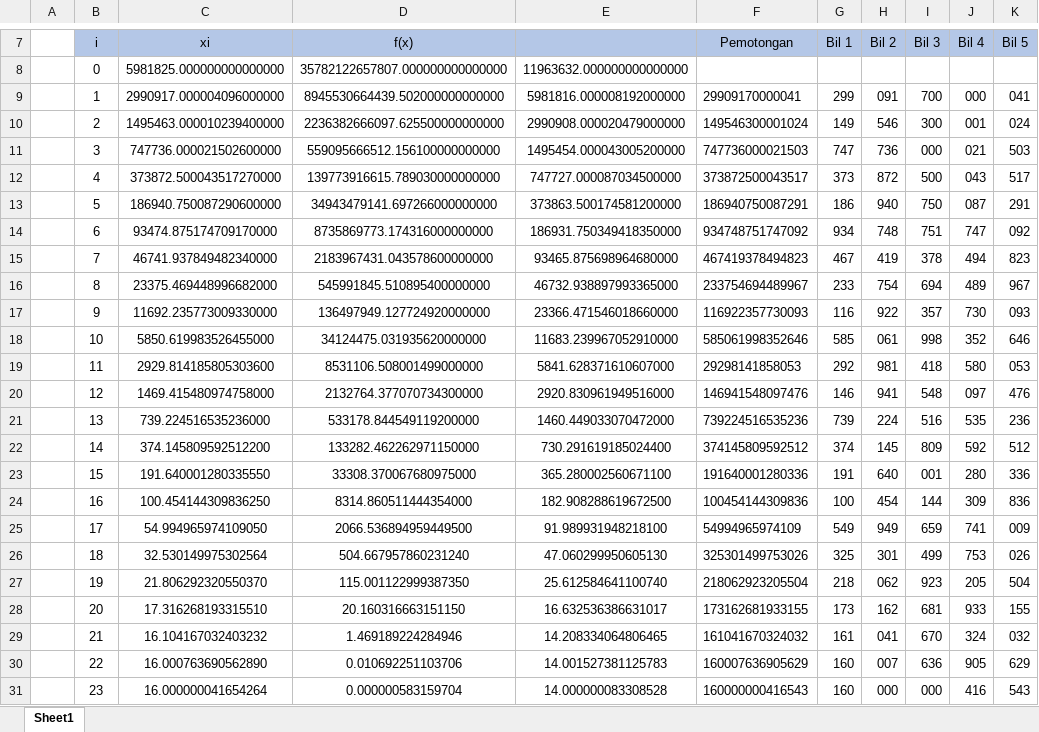
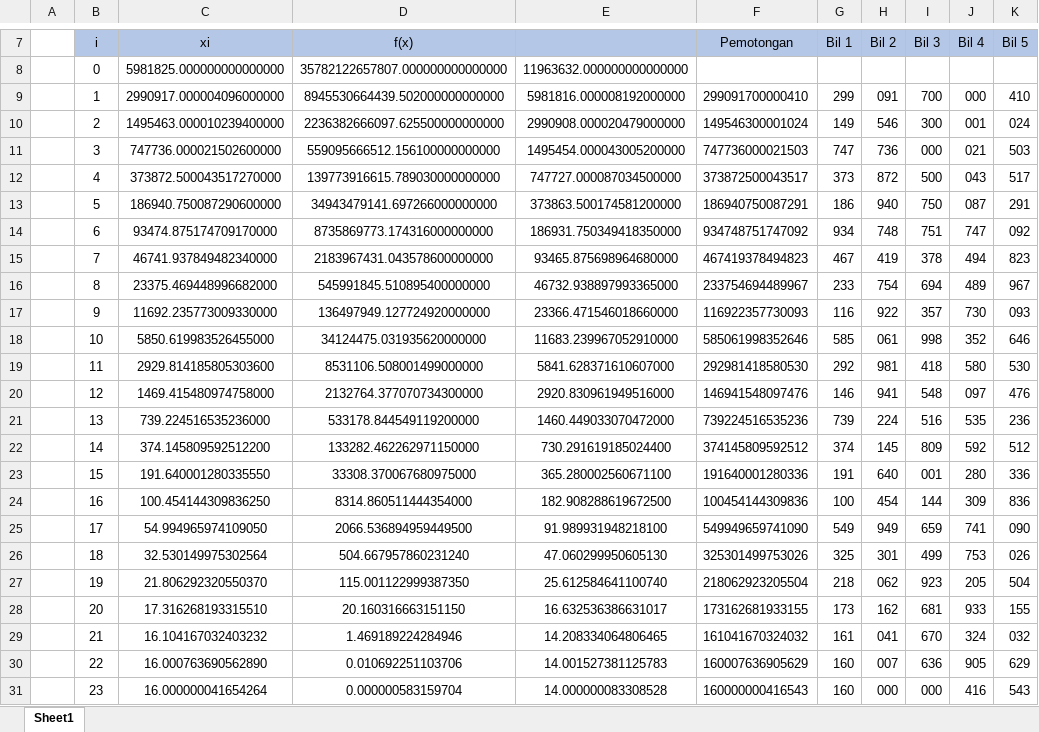
Before and after one commit to riettsruff/encrypt-decrypt-chaos-based, an Excel workbook: report/report.xlsx, sheet Sheet1, drawn as a sheet; only a part is shown, gaps mark what is left out; values as stored, in another font and other column widths than the file's, no borders; charts and pictures not drawn; the diff names each change by its address in the sheet, - before the commit and + after, or states it on an @@ line.

```diff
--- a/report/report.xlsx (sheet Sheet1)
+++ b/report/report.xlsx (sheet Sheet1)
-F9 (Pemotongan): 29909170000041
+F9 (Pemotongan): 299091700000410
-K9 (Bil 5): 041
+K9 (Bil 5): 410
-F19 (Pemotongan): 29298141858053
+F19 (Pemotongan): 292981418580530
-K19 (Bil 5): 053
+K19 (Bil 5): 530
-F25 (Pemotongan): 54994965974109
+F25 (Pemotongan): 549949659741090
-K25 (Bil 5): 009
+K25 (Bil 5): 090
```
Also changed, not shown: formulas that keep their value, charts or pictures, 1 other file.
